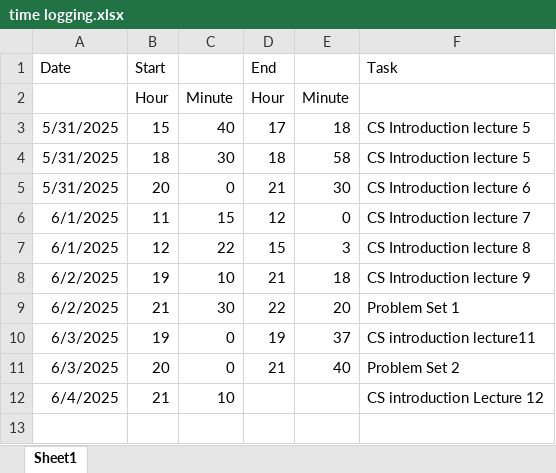
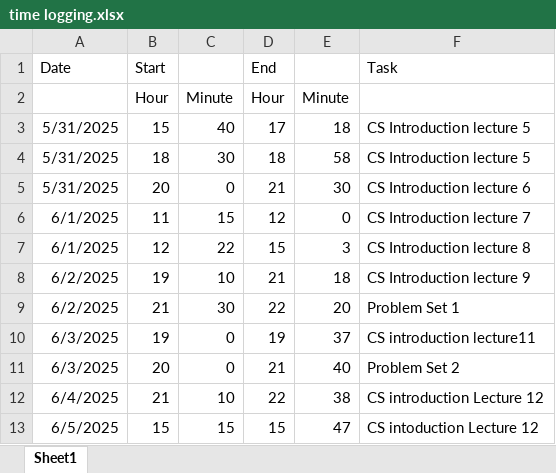
Before and after one commit to Steffen-create/CS-ducation, an Excel workbook: time logging.xlsx, sheet Sheet1, drawn as a sheet; values as stored, in another font and other column widths than the file's, no borders; the diff names each change by its address in the sheet, - before the commit and + after, or states it on an @@ line.

Commit message:
finish finger exercises lecture 12

```diff
--- a/time logging.xlsx (sheet Sheet1)
+++ b/time logging.xlsx (sheet Sheet1)
-D12 (End): (empty)
+D12 (End): 22
-E12: (empty)
+E12: 38
+row 13: 6/5/2025 | 15 | 15 | 15 | 47 | CS intoduction Lecture 12
```
Also changed, not shown: 1 other file.
